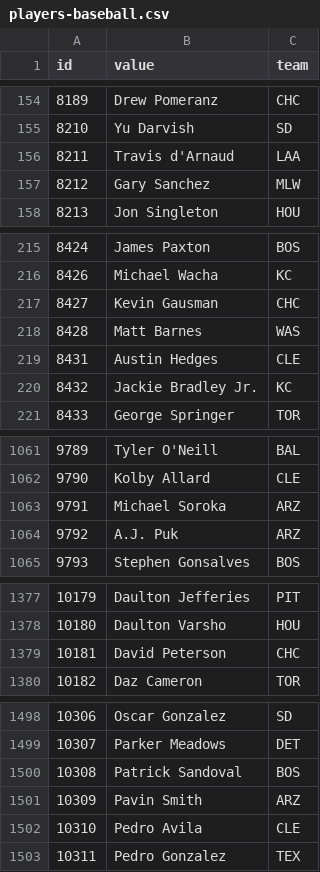
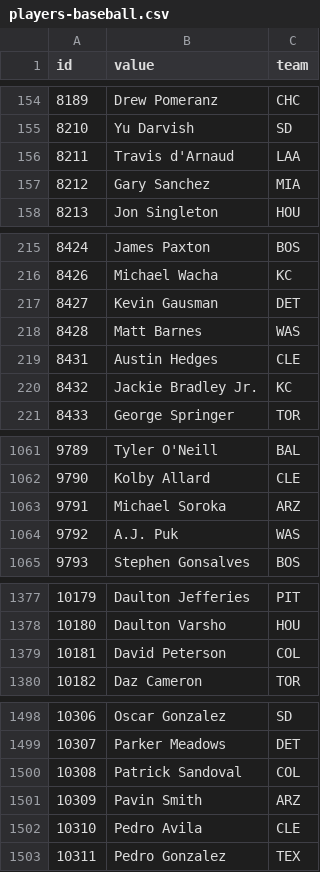
Before and after one commit to StatsVine/data-snapshots, a CSV file: csv/nfc/players-baseball.csv, drawn as a sheet; only a part is shown, gaps mark what is left out; the diff covers the shown part only.

```diff
--- a/csv/nfc/players-baseball.csv
+++ b/csv/nfc/players-baseball.csv
@@ -156,3 +156,3 @@ id,value,team
 8211,Travis d'Arnaud,LAA
-8212,Gary Sanchez,MLW
+8212,Gary Sanchez,MIA
 8213,Jon Singleton,HOU
@@ -216,3 +216,3 @@ id,value,team
 8426,Michael Wacha,KC
-8427,Kevin Gausman,CHC
+8427,Kevin Gausman,DET
 8428,Matt Barnes,WAS
@@ -1063,3 +1063,3 @@ id,value,team
 9791,Michael Soroka,ARZ
-9792,A.J. Puk,ARZ
+9792,A.J. Puk,WAS
 9793,Stephen Gonsalves,BOS
@@ -1378,3 +1378,3 @@ id,value,team
 10180,Daulton Varsho,HOU
-10181,David Peterson,CHC
+10181,David Peterson,COL
 10182,Daz Cameron,TOR
@@ -1499,3 +1499,3 @@ id,value,team
 10307,Parker Meadows,DET
-10308,Patrick Sandoval,BOS
+10308,Patrick Sandoval,COL
 10309,Pavin Smith,ARZ
```
Also changed, not shown: 2 edited cells elsewhere in this file, csv/nfc/players-all.csv, csv/nfc/players-basketball.csv, 2 other files.
